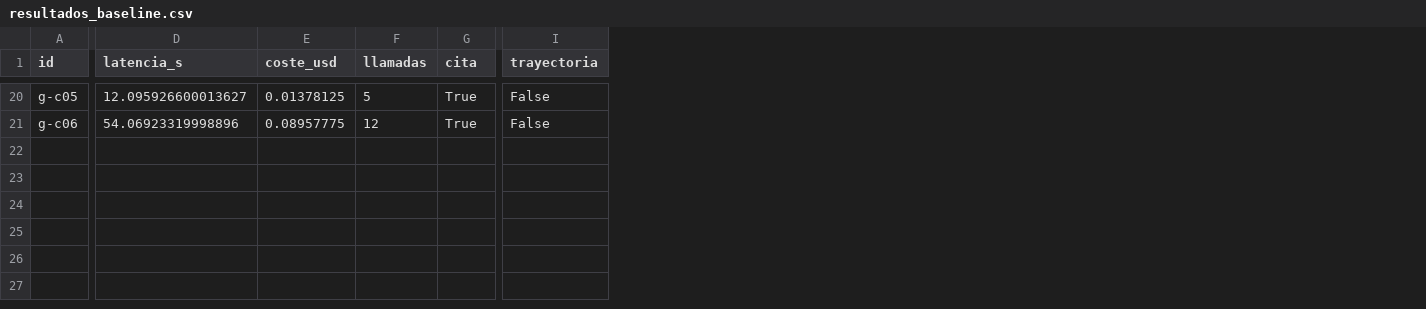
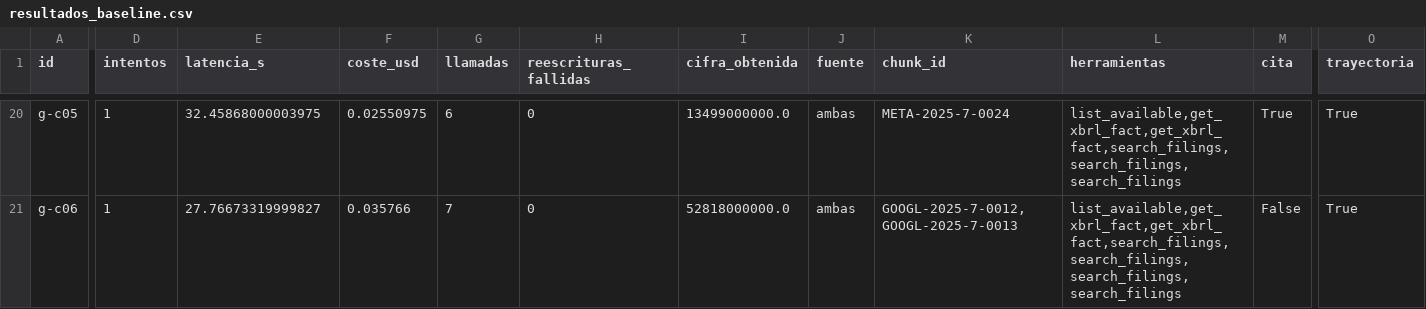
Before and after one commit to Jegusq/TALLER_LLM_AGENTE, a CSV file: resultados_baseline.csv, drawn as a sheet; only a part is shown, gaps mark what is left out; addresses are those after the commit; the diff covers the shown part only; the diff names each change by its address in the sheet, - before the commit and + after, or states it on an @@ line.

```diff
--- a/resultados_baseline.csv
+++ b/resultados_baseline.csv
+column D (intentos), rows 20-21: 1 | 1
+column H (reescrituras_fallidas), rows 20-21: 0 | 0
+column I (cifra_obtenida), rows 20-21: 13499000000.0 | 52818000000.0
+column J (fuente), rows 20-21: ambas | ambas
+column K (chunk_id), rows 20-21: META-2025-7-0024 | GOOGL-2025-7-0012, GOOGL-2025-7-0013
+column L (herramientas), rows 20-21: list_available,get_xbrl_fact,get_xbrl_fact,search_filings,search_filings,search_filings | list_available,get_xbrl_fact,get_xbrl_fact,search_filings,search_filings,search_filings,search_filings
-E20 (latencia_s): 12.095926600013627
+E20 (latencia_s): 32.45868000003975
-F20 (coste_usd): 0.01378125
+F20 (coste_usd): 0.02550975
-G20 (llamadas): 5
+G20 (llamadas): 6
-O20:O21 (trayectoria): False
+O20:O21 (trayectoria): True
-E21 (latencia_s): 54.06923319998896
+E21 (latencia_s): 27.76673319999827
-F21 (coste_usd): 0.08957775
+F21 (coste_usd): 0.035766
-G21 (llamadas): 12
+G21 (llamadas): 7
-M21 (cita): True
+M21 (cita): False
```
Also changed, not shown: 64 edited cells elsewhere in this file, resultados_final.csv, 4 other files.
